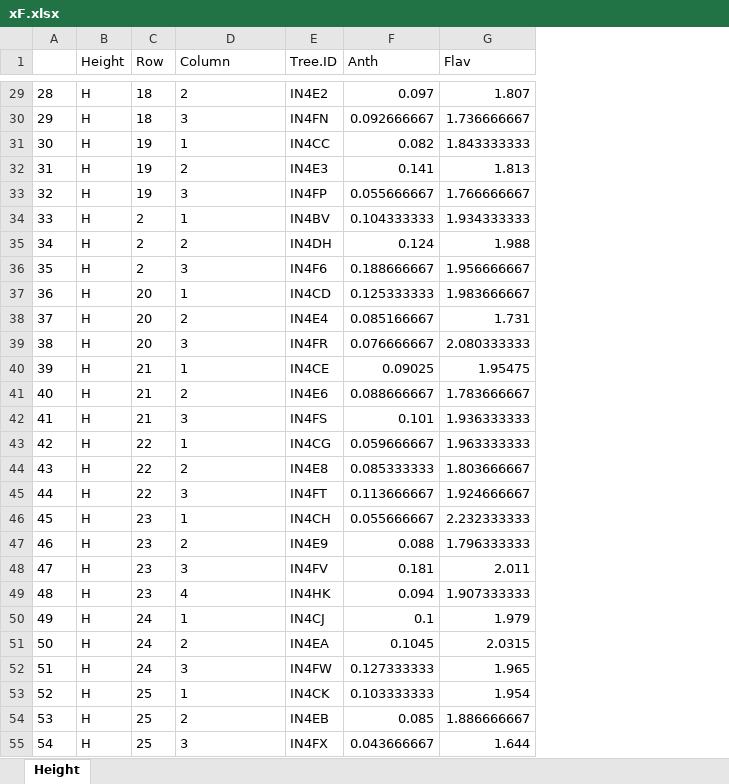
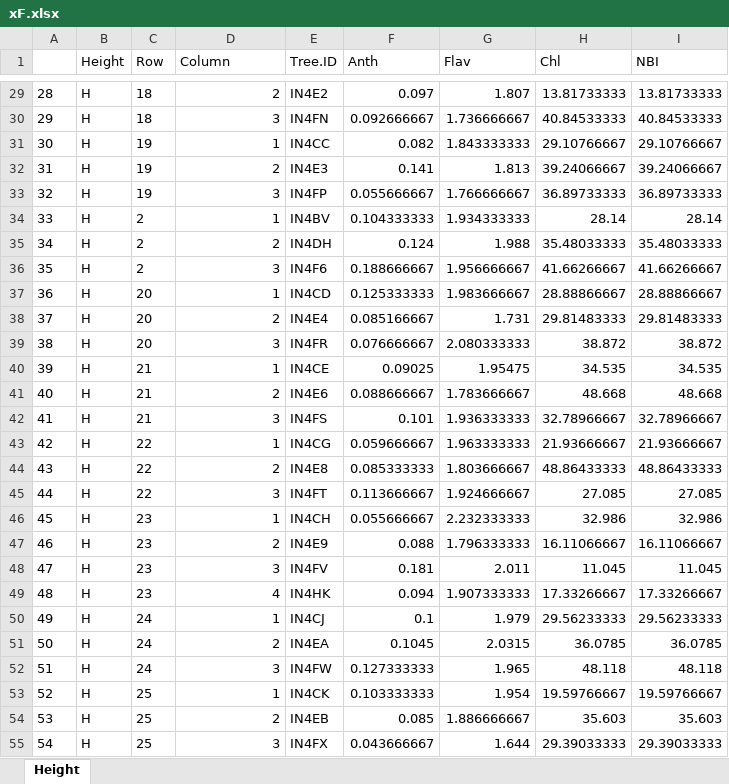
Before and after one commit to shinierthanyou/leafy-green, an Excel workbook: xF.xlsx, sheet Height, drawn as a sheet; only a part is shown, gaps mark what is left out; values as stored, in another font and other column widths than the file's, no borders; the diff covers the shown part only; the diff names each change by its address in the sheet, - before the commit and + after, or states it on an @@ line.

```diff
--- a/xF.xlsx (sheet Height)
+++ b/xF.xlsx (sheet Height)
+column H (Chl), rows 29-55: 13.81733333 | 40.84533333 | 29.10766667 | 39.24066667 | 36.89733333 | 28.14 | 35.48033333 | 41.66266667 | 28.88866667 | 29.81483333 | 38.872 | 34.535 | 48.668 | 32.78966667 | 21.93666667 | 48.86433333 | 27.085 | 32.986 | 16.11066667 | 11.045 | 17.33266667 | 29.56233333 | 36.0785 | 48.118 | 19.59766667 | 35.603 | 29.39033333
+column I (NBI), rows 29-55: 13.81733333 | 40.84533333 | 29.10766667 | 39.24066667 | 36.89733333 | 28.14 | 35.48033333 | 41.66266667 | 28.88866667 | 29.81483333 | 38.872 | 34.535 | 48.668 | 32.78966667 | 21.93666667 | 48.86433333 | 27.085 | 32.986 | 16.11066667 | 11.045 | 17.33266667 | 29.56233333 | 36.0785 | 48.118 | 19.59766667 | 35.603 | 29.39033333
-D29:D55 alignment: left
+D29:D55 alignment: right
```
Also changed, not shown: cell formats elsewhere in this sheet, xF2.xlsx, zF.xlsx, 41 other files.
